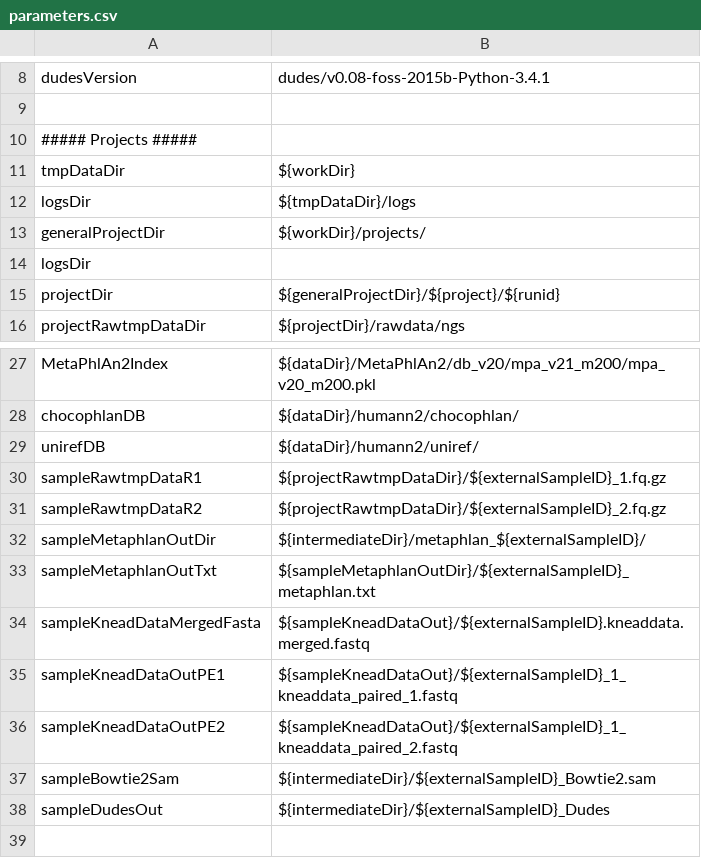
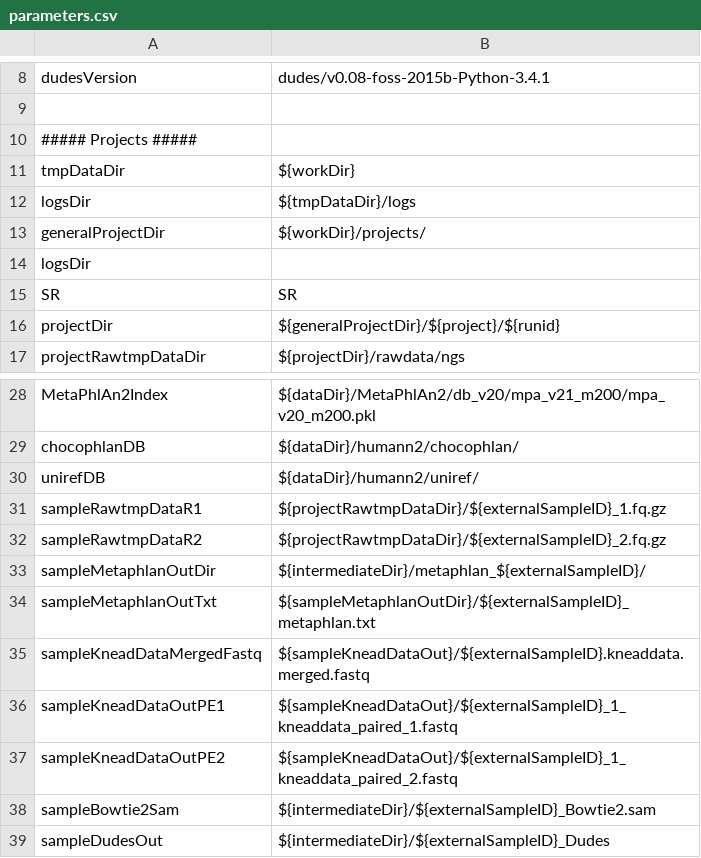
Before and after one commit to lrf2019/NGS_Microbiome, a CSV file: parameters.csv, drawn as a sheet; only a part is shown, gaps mark what is left out.

```diff
--- a/parameters.csv
+++ b/parameters.csv
@@ -14,2 +14,3 @@ generalProjectDir,${workDir}/projects/
 logsDir
+SR,SR
 projectDir,${generalProjectDir}/${project}/${runid}
@@ -33,3 +34,3 @@ sampleMetaphlanOutDir,${intermediateDir}/metaphlan_${externalSampleID}/
 sampleMetaphlanOutTxt,${sampleMetaphlanOutDir}/${externalSampleID}_metaphlan.txt
-sampleKneadDataMergedFasta,${sampleKneadDataOut}/${externalSampleID}.kneaddata.merged.fastq
+sampleKneadDataMergedFastq,${sampleKneadDataOut}/${externalSampleID}.kneaddata.merged.fastq
 sampleKneadDataOutPE1,${sampleKneadDataOut}/${externalSampleID}_1_kneaddata_paired_1.fastq
```
Also changed, not shown: workflow.csv, 10 other files.
